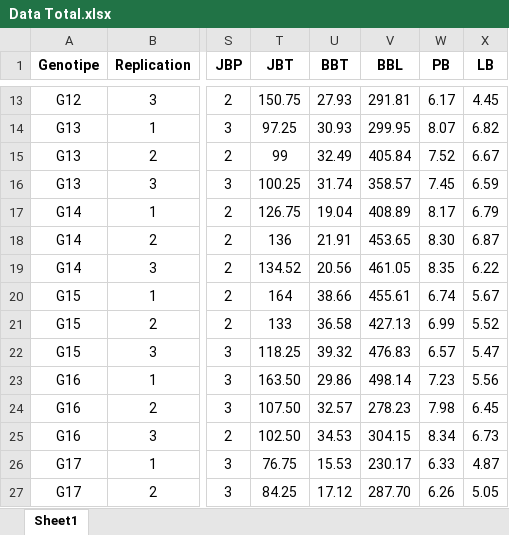
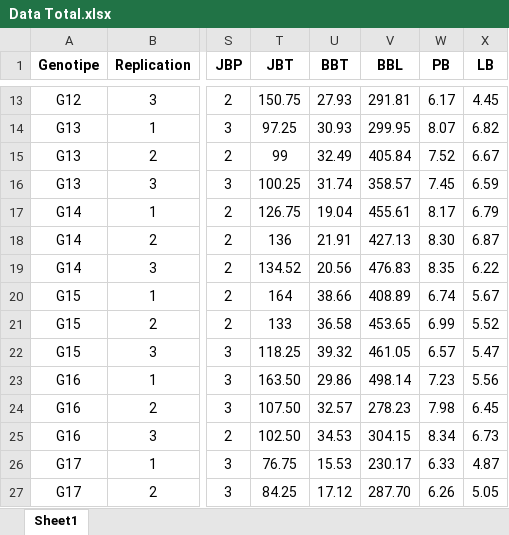
Before and after one commit to OzikPutraJarwo/Learn, an Excel workbook: R/assets/Data Total.xlsx, sheet Sheet1, drawn as a sheet; only a part is shown, gaps mark what is left out; values as stored, in another font and other column widths than the file's, no borders; the diff names each change by its address in the sheet, - before the commit and + after, or states it on an @@ line.

Commit message:
Perbaikan Data

```diff
--- a/R/assets/Data Total.xlsx (sheet Sheet1)
+++ b/R/assets/Data Total.xlsx (sheet Sheet1)
-V17 (BBL): 408.89
+V17 (BBL): 455.61
-V18 (BBL): 453.65
+V18 (BBL): 427.13
-V19 (BBL): 461.05
+V19 (BBL): 476.83
-V20 (BBL): 455.61
+V20 (BBL): 408.89
-V21 (BBL): 427.13
+V21 (BBL): 453.65
-V22 (BBL): 476.83
+V22 (BBL): 461.05
```
Also changed, not shown: R/assets/Data Boxplot.xlsx, R/assets/Data Total No R.xlsx.
